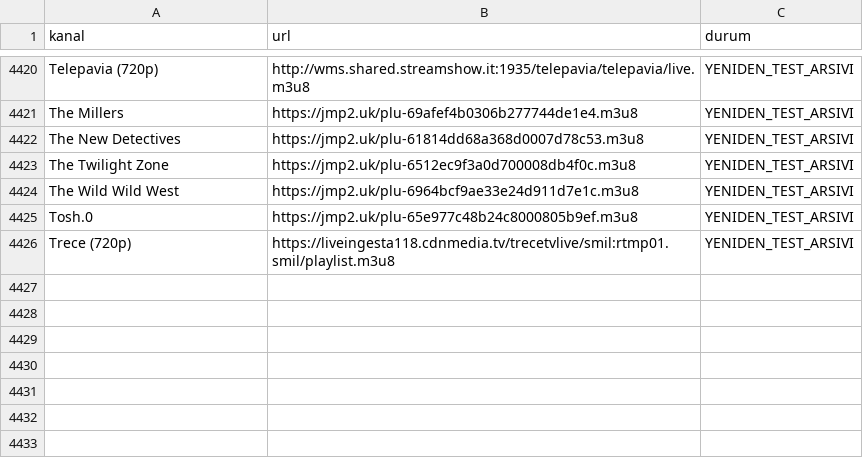
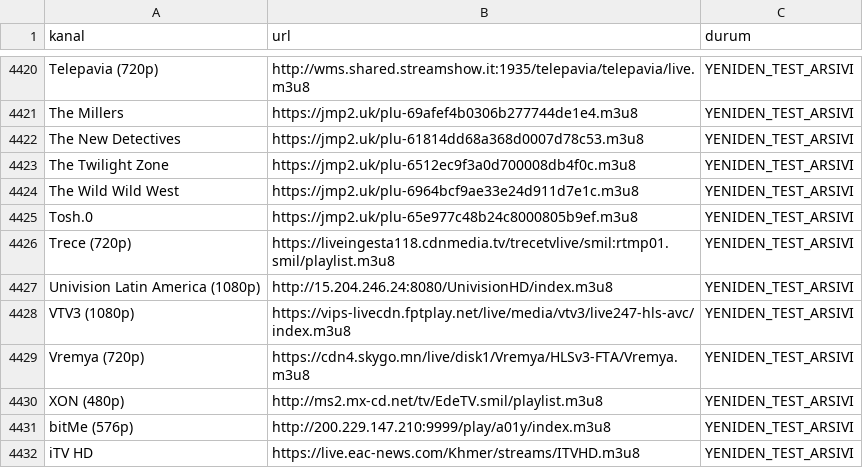
Before and after one commit to Madsc55/madsc-tv, a CSV file: madsc_kesif/eski_bozuk_linkler.csv, drawn as a sheet; only a part is shown, gaps mark what is left out; the diff names each change by its address in the sheet, - before the commit and + after, or states it on an @@ line.

```diff
--- a/madsc_kesif/eski_bozuk_linkler.csv
+++ b/madsc_kesif/eski_bozuk_linkler.csv
+row 4427: Univision Latin America (1080p) | http://15.204.246.24:8080/UnivisionHD/index.m3u8 | YENIDEN_TEST_ARSIVI
+row 4428: VTV3 (1080p) | https://vips-livecdn.fptplay.net/live/media/vtv3/live247-hls-avc/index.m3u8 | YENIDEN_TEST_ARSIVI
+row 4429: Vremya (720p) | https://cdn4.skygo.mn/live/disk1/Vremya/HLSv3-FTA/Vremya.m3u8 | YENIDEN_TEST_ARSIVI
+row 4430: XON (480p) | http://ms2.mx-cd.net/tv/EdeTV.smil/playlist.m3u8 | YENIDEN_TEST_ARSIVI
+row 4431: bitMe (576p) | http://200.229.147.210:9999/play/a01y/index.m3u8 | YENIDEN_TEST_ARSIVI
+row 4432: iTV HD | https://live.eac-news.com/Khmer/streams/ITVHD.m3u8 | YENIDEN_TEST_ARSIVI
```
Also changed, not shown: madsc_kesif/ana_liste_calismayanlar.csv, madsc_kesif/ana_liste_saglik_raporu.csv, 8 other files.
